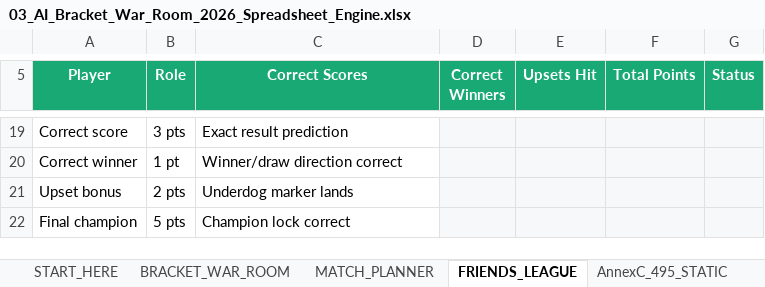
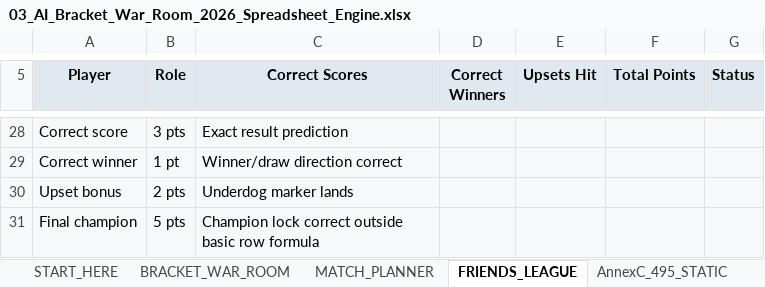
Before and after one commit to moneyparking/wc2026_planner, an Excel workbook: releases/final/artifacts/03_AI_Bracket_War_Room_2026_Spreadsheet_Engine.xlsx, sheet FRIENDS_LEAGUE, drawn as a sheet; only a part is shown, gaps mark what is left out; values as stored, in another font and other column widths than the file's, no borders; conditional formats and table styles not drawn; addresses are those after the commit; the diff covers the shown part only; the diff names each change by its address in the sheet, - before the commit and + after, or states it on an @@ line.

```diff
--- a/releases/final/artifacts/03_AI_Bracket_War_Room_2026_Spreadsheet_Engine.xlsx (sheet FRIENDS_LEAGUE)
+++ b/releases/final/artifacts/03_AI_Bracket_War_Room_2026_Spreadsheet_Engine.xlsx (sheet FRIENDS_LEAGUE)
@@ A5:G5 fill: #19A974 → #E2E8F0, text colour: #FFFFFF → black @@
-A28:C31 fill: none
+A28:C31 fill: #F7F8FA
-C31 (Correct Scores): Champion lock correct
+C31 (Correct Scores): Champion lock correct outside basic row formula
```
Also changed, not shown: 9 added rows, 26 edited cells and cell formats elsewhere in this sheet, sheet MATCH_PLANNER, sheet QA_STATIC_CHECK, sheet START_HERE, sheet BRACKET_WAR_ROOM, sheet AnnexC_495_STATIC, formulas that keep their value, 13 other files.
